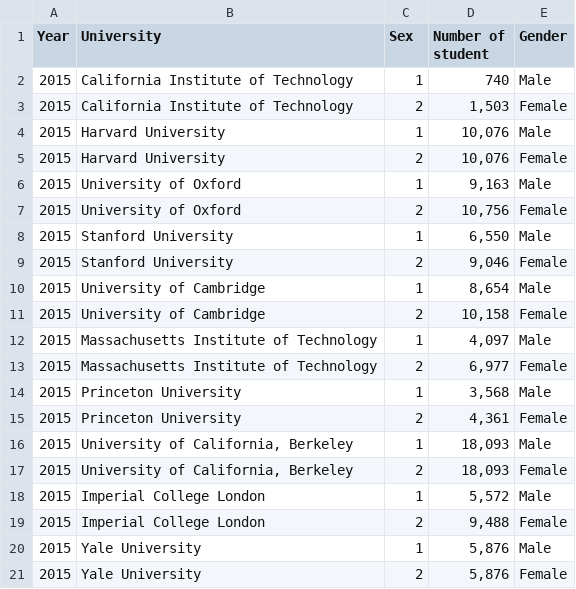
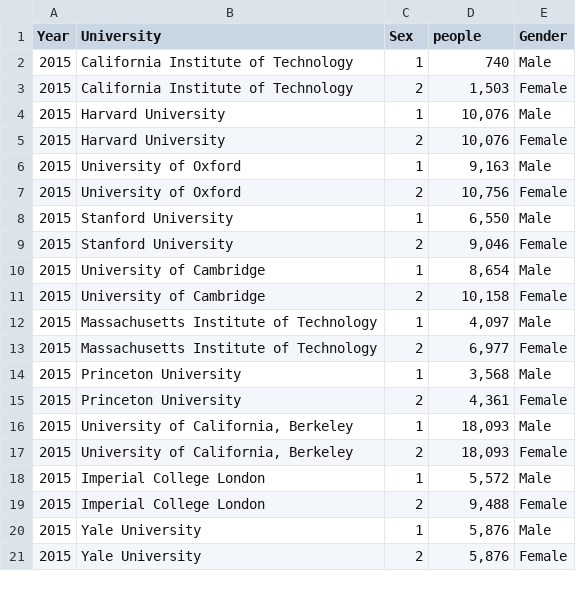
Before and after one commit to Thuylinh811/FIT3179, a CSV file: Demo 1.csv, drawn as a sheet.

Commit message:
Update Demo 1.csv

```diff
--- a/Demo 1.csv
+++ b/Demo 1.csv
@@ -1,2 +1,2 @@
-Year,University,Sex,Number of student,Gender
+Year,University,Sex,people,Gender
 2015,California Institute of Technology,1, 740 ,Male
```
